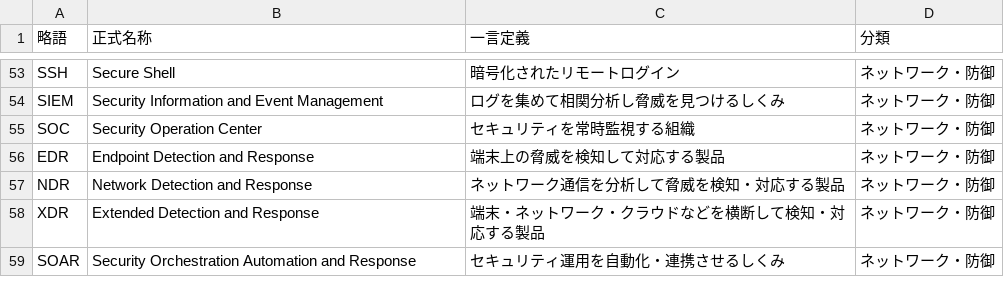
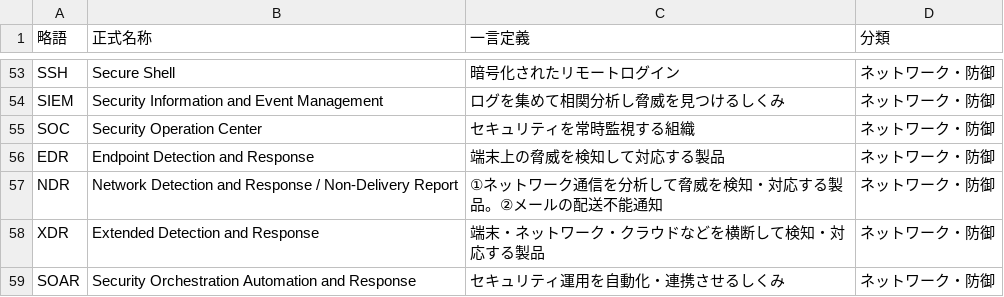
Before and after one commit to YamadaLaboJP/sc-acronym-flashcards, a CSV file: data/sc-acronyms.csv, drawn as a sheet; only a part is shown, gaps mark what is left out.

```diff
--- a/data/sc-acronyms.csv
+++ b/data/sc-acronyms.csv
@@ -56,3 +56,3 @@ SOC,Security Operation Center,セキュリティを常時監視する組織,ネ
 EDR,Endpoint Detection and Response,端末上の脅威を検知して対応する製品,ネットワーク・防御
-NDR,Network Detection and Response,ネットワーク通信を分析して脅威を検知・対応する製品,ネットワーク・防御
+NDR,"Network Detection and Response / Non-Delivery Report","①ネットワーク通信を分析して脅威を検知・対応する製品。②メールの配送不能通知",ネットワーク・防御
 XDR,Extended Detection and Response,端末・ネットワーク・クラウドなどを横断して検知・対応する製品,ネットワーク・防御
```
Also changed, not shown: 1 other file.
